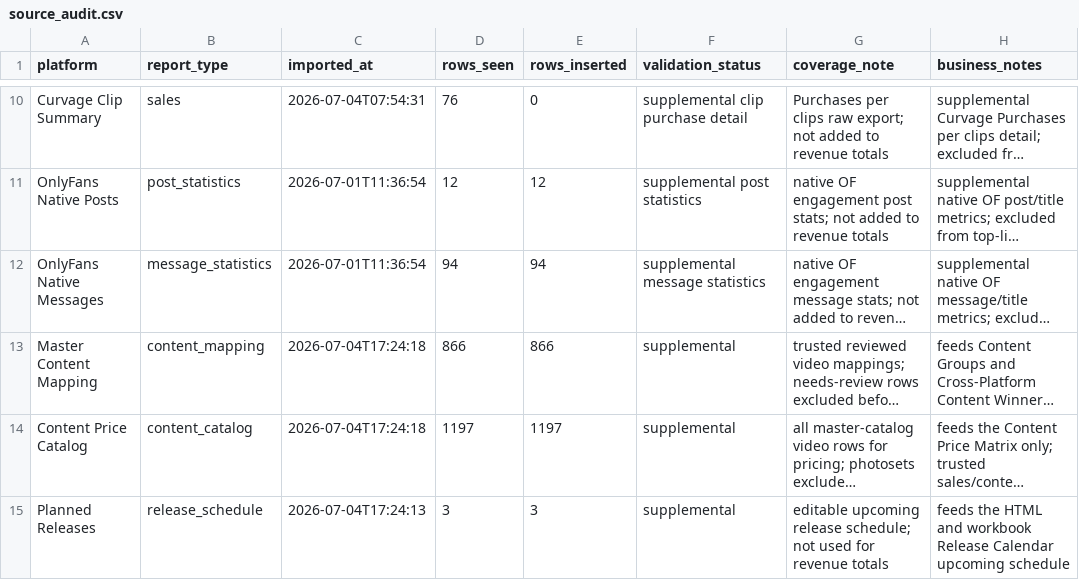
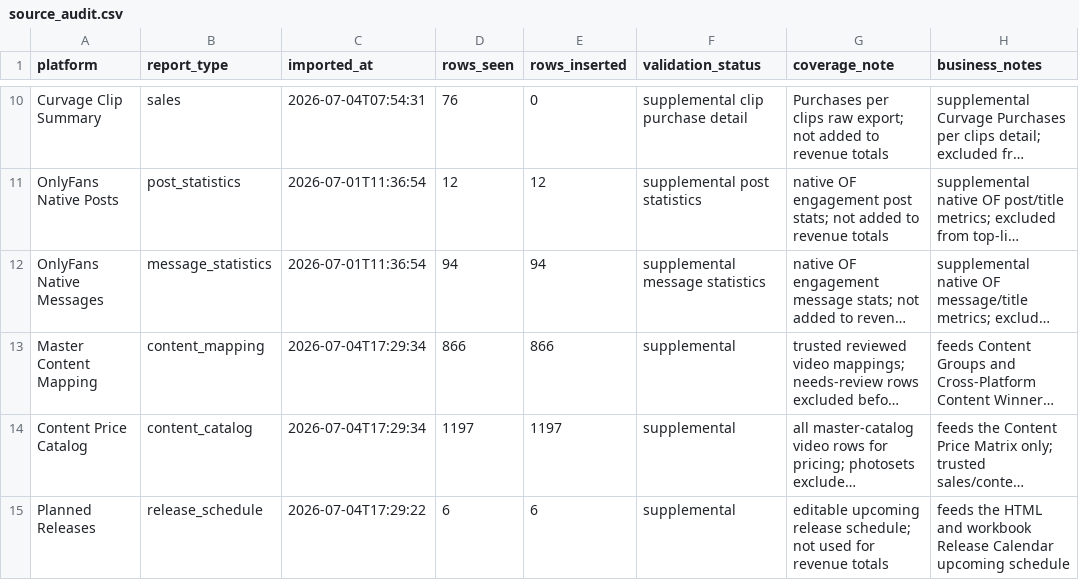
Before and after one commit to Trippaeon3/creator-sales-dashboard-public-2ba6b9a86c53, a CSV file: data/source_audit.csv, drawn as a sheet; only a part is shown, gaps mark what is left out; long unchanged cells end in …; the diff names each change by its address in the sheet, - before the commit and + after, or states it on an @@ line.

```diff
--- a/data/source_audit.csv
+++ b/data/source_audit.csv
-C13:C14 (imported_at): 2026-07-04T17:24:18
+C13:C14 (imported_at): 2026-07-04T17:29:34
-C15 (imported_at): 2026-07-04T17:24:13
+C15 (imported_at): 2026-07-04T17:29:22
-D15 (rows_seen): 3
+D15 (rows_seen): 6
-E15 (rows_inserted): 3
+E15 (rows_inserted): 6
```
Also changed, not shown: data/planned_releases.csv, data/release_calendar.csv, 4 other files.
